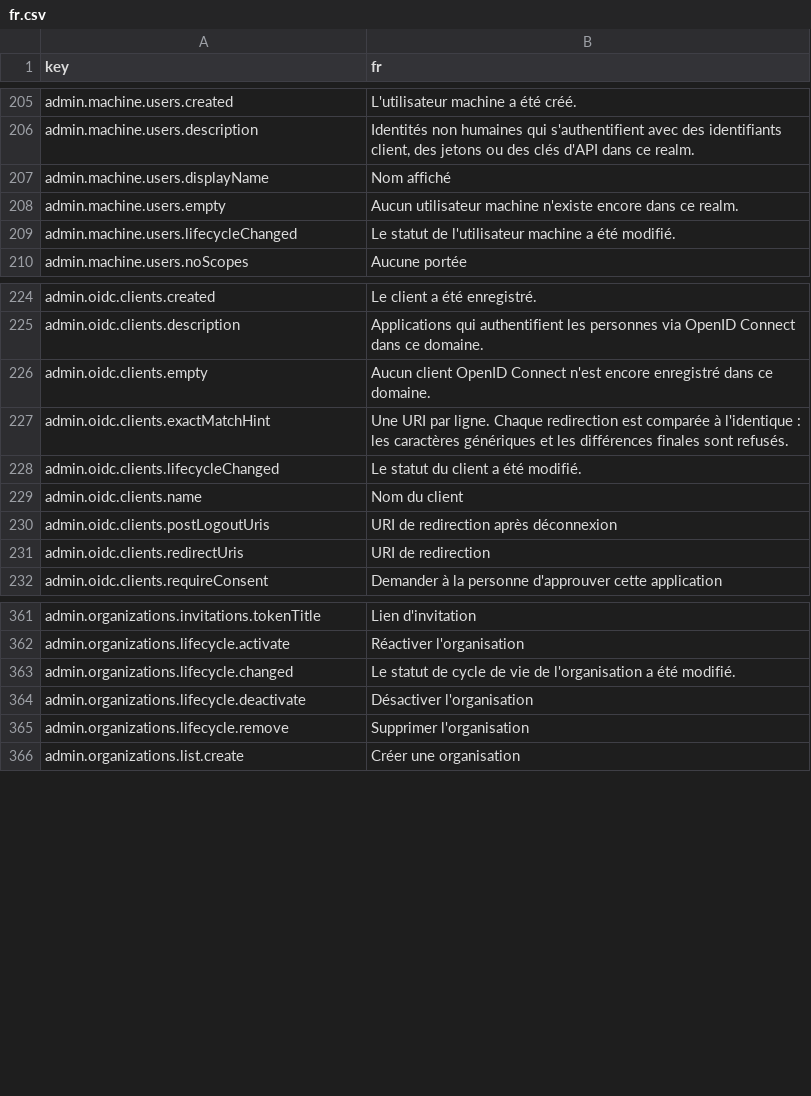
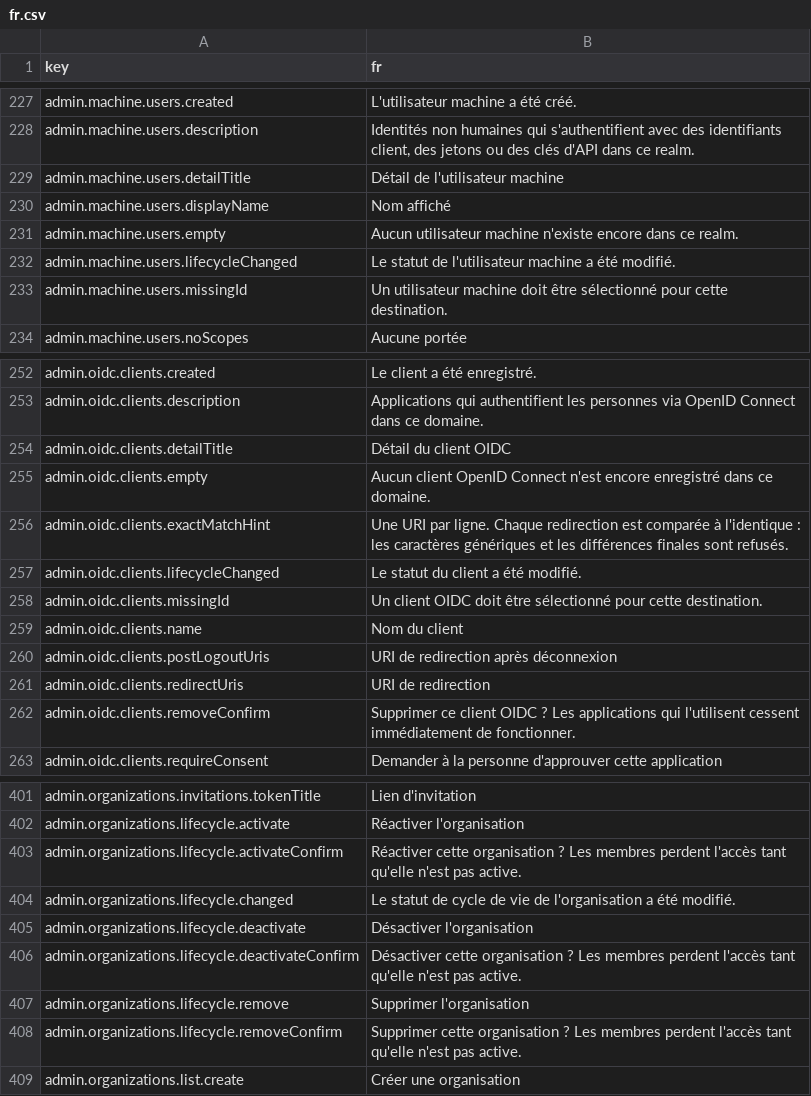
Before and after one commit to david1gp/authworks, a CSV file: public/i18n/fr.csv, drawn as a sheet; only a part is shown, gaps mark what is left out; the diff covers the shown part only.

```diff
--- a/public/i18n/fr.csv
+++ b/public/i18n/fr.csv
@@ -206,2 +228,3 @@ admin.machine.users.created,L'utilisateur machine a été créé.
 admin.machine.users.description,"Identités non humaines qui s'authentifient avec des identifiants client, des jetons ou des clés d'API dans ce realm."
+admin.machine.users.detailTitle,Détail de l'utilisateur machine
 admin.machine.users.displayName,Nom affiché
@@ -209,2 +232,3 @@ admin.machine.users.empty,Aucun utilisateur machine n'existe encore dans ce real
 admin.machine.users.lifecycleChanged,Le statut de l'utilisateur machine a été modifié.
+admin.machine.users.missingId,Un utilisateur machine doit être sélectionné pour cette destination.
 admin.machine.users.noScopes,Aucune portée
@@ -225,2 +253,3 @@ admin.oidc.clients.created,Le client a été enregistré.
 admin.oidc.clients.description,Applications qui authentifient les personnes via OpenID Connect dans ce domaine.
+admin.oidc.clients.detailTitle,Détail du client OIDC
 admin.oidc.clients.empty,Aucun client OpenID Connect n'est encore enregistré dans ce domaine.
@@ -228,2 +257,3 @@ admin.oidc.clients.exactMatchHint,Une URI par ligne. Chaque redirection est comp
 admin.oidc.clients.lifecycleChanged,Le statut du client a été modifié.
+admin.oidc.clients.missingId,Un client OIDC doit être sélectionné pour cette destination.
 admin.oidc.clients.name,Nom du client
@@ -231,2 +261,3 @@ admin.oidc.clients.postLogoutUris,URI de redirection après déconnexion
 admin.oidc.clients.redirectUris,URI de redirection
+admin.oidc.clients.removeConfirm,Supprimer ce client OIDC ? Les applications qui l'utilisent cessent immédiatement de fonctionner.
 admin.oidc.clients.requireConsent,Demander à la personne d'approuver cette application
@@ -362,5 +402,8 @@ admin.organizations.invitations.tokenTitle,Lien d'invitation
 admin.organizations.lifecycle.activate,Réactiver l'organisation
+admin.organizations.lifecycle.activateConfirm,Réactiver cette organisation ? Les membres perdent l'accès tant qu'elle n'est pas active.
 admin.organizations.lifecycle.changed,Le statut de cycle de vie de l'organisation a été modifié.
 admin.organizations.lifecycle.deactivate,Désactiver l'organisation
+admin.organizations.lifecycle.deactivateConfirm,Désactiver cette organisation ? Les membres perdent l'accès tant qu'elle n'est pas active.
 admin.organizations.lifecycle.remove,Supprimer l'organisation
+admin.organizations.lifecycle.removeConfirm,Supprimer cette organisation ? Les membres perdent l'accès tant qu'elle n'est pas active.
 admin.organizations.list.create,Créer une organisation
```
Also changed, not shown: 20 added rows and 91 moved rows elsewhere in this file, public/i18n/ar.csv, public/i18n/it.csv, 27 other files.
